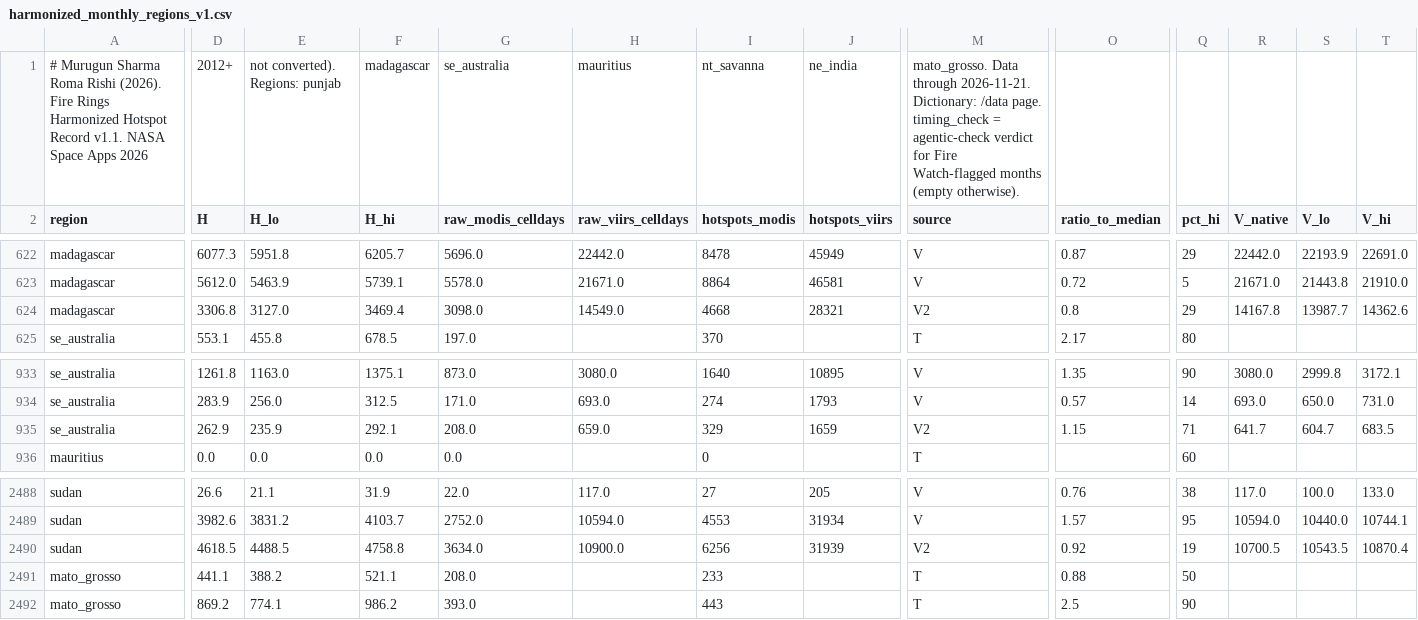
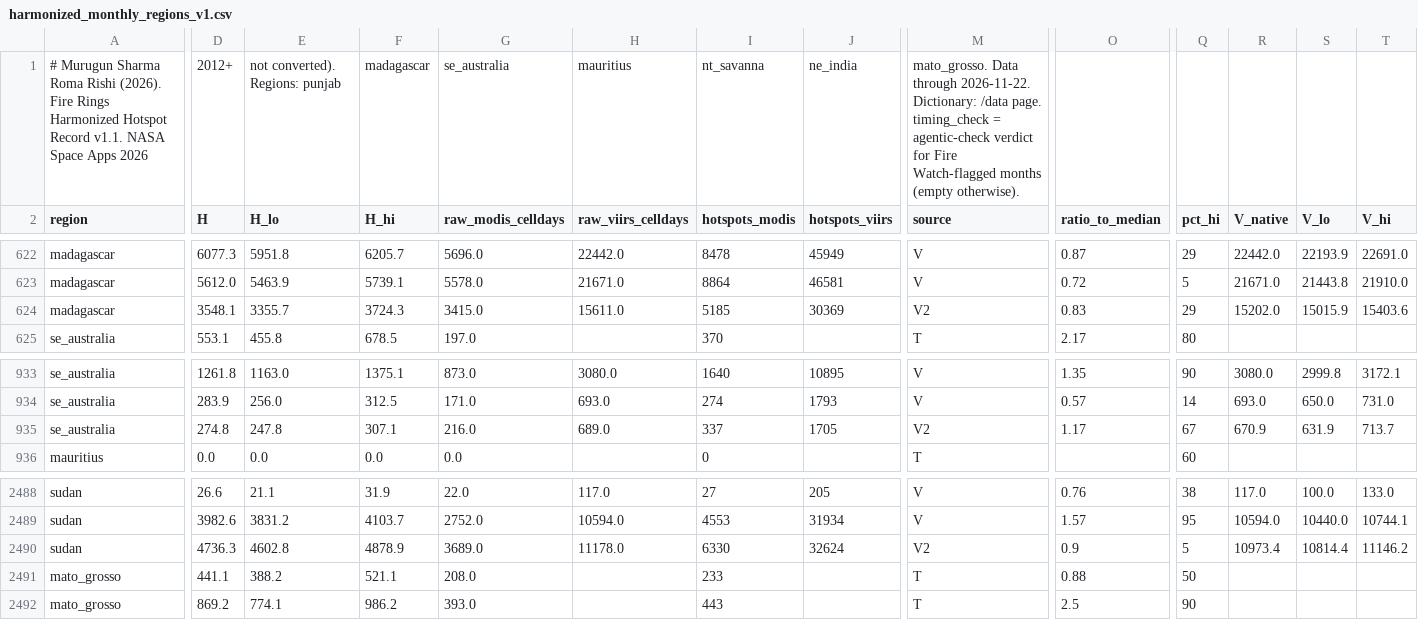
Before and after one commit to Muru265/fire-rings, a CSV file: web/public/data/v1/dataset/harmonized_monthly_regions_v1.csv, drawn as a sheet; only a part is shown, gaps mark what is left out; the diff covers the shown part only; the diff names each change by its address in the sheet, - before the commit and + after, or states it on an @@ line.

Commit message:
Daily data update 2026-11-23

```diff
--- a/web/public/data/v1/dataset/harmonized_monthly_regions_v1.csv
+++ b/web/public/data/v1/dataset/harmonized_monthly_regions_v1.csv
-M1 (source): …Data through 2026-11-21. Dictionary: /data…
+M1 (source): …Data through 2026-11-22. Dictionary: /data…
-D624 (H): 3306.8
+D624 (H): 3548.1
-E624 (H_lo): 3127.0
+E624 (H_lo): 3355.7
-F624 (H_hi): 3469.4
+F624 (H_hi): 3724.3
-G624 (raw_modis_celldays): 3098.0
+G624 (raw_modis_celldays): 3415.0
-H624 (raw_viirs_celldays): 14549.0
+H624 (raw_viirs_celldays): 15611.0
-I624 (hotspots_modis): 4668
+I624 (hotspots_modis): 5185
-J624 (hotspots_viirs): 28321
+J624 (hotspots_viirs): 30369
-O624 (ratio_to_median): 0.8
+O624 (ratio_to_median): 0.83
-R624 (V_native): 14167.8
+R624 (V_native): 15202.0
-S624 (V_lo): 13987.7
+S624 (V_lo): 15015.9
-T624 (V_hi): 14362.6
+T624 (V_hi): 15403.6
-D935 (H): 262.9
+D935 (H): 274.8
-E935 (H_lo): 235.9
+E935 (H_lo): 247.8
-F935 (H_hi): 292.1
+F935 (H_hi): 307.1
-G935 (raw_modis_celldays): 208.0
+G935 (raw_modis_celldays): 216.0
-H935 (raw_viirs_celldays): 659.0
+H935 (raw_viirs_celldays): 689.0
-I935 (hotspots_modis): 329
+I935 (hotspots_modis): 337
-J935 (hotspots_viirs): 1659
+J935 (hotspots_viirs): 1705
-O935 (ratio_to_median): 1.15
+O935 (ratio_to_median): 1.17
-Q935 (pct_hi): 71
+Q935 (pct_hi): 67
-R935 (V_native): 641.7
+R935 (V_native): 670.9
-S935 (V_lo): 604.7
+S935 (V_lo): 631.9
-T935 (V_hi): 683.5
+T935 (V_hi): 713.7
-D2490 (H): 4618.5
+D2490 (H): 4736.3
-E2490 (H_lo): 4488.5
+E2490 (H_lo): 4602.8
-F2490 (H_hi): 4758.8
+F2490 (H_hi): 4878.9
-G2490 (raw_modis_celldays): 3634.0
+G2490 (raw_modis_celldays): 3689.0
-H2490 (raw_viirs_celldays): 10900.0
+H2490 (raw_viirs_celldays): 11178.0
-I2490 (hotspots_modis): 6256
+I2490 (hotspots_modis): 6330
-J2490 (hotspots_viirs): 31939
+J2490 (hotspots_viirs): 32624
-O2490 (ratio_to_median): 0.92
+O2490 (ratio_to_median): 0.9
-Q2490 (pct_hi): 19
+Q2490 (pct_hi): 5
-R2490 (V_native): 10700.5
+R2490 (V_native): 10973.4
-S2490 (V_lo): 10543.5
+S2490 (V_lo): 10814.4
-T2490 (V_hi): 10870.4
+T2490 (V_hi): 11146.2
```
Also changed, not shown: 55 edited cells elsewhere in this file, 56 other files.
